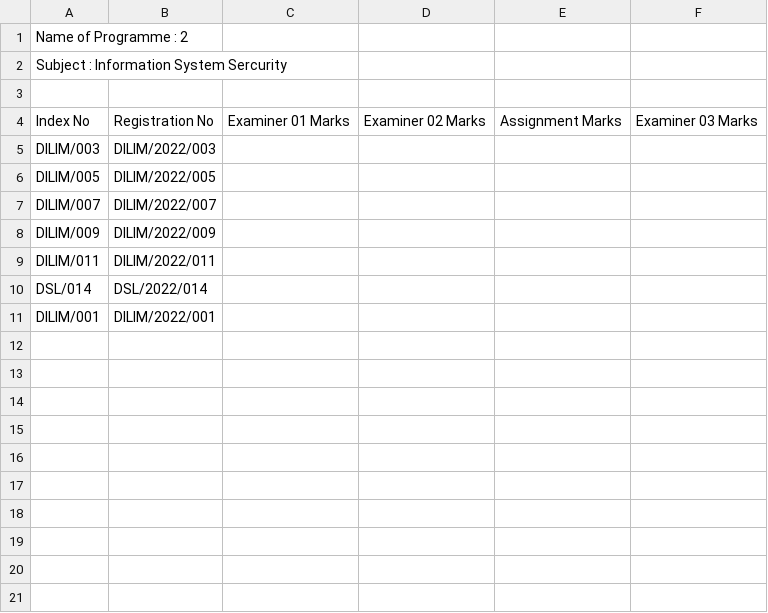
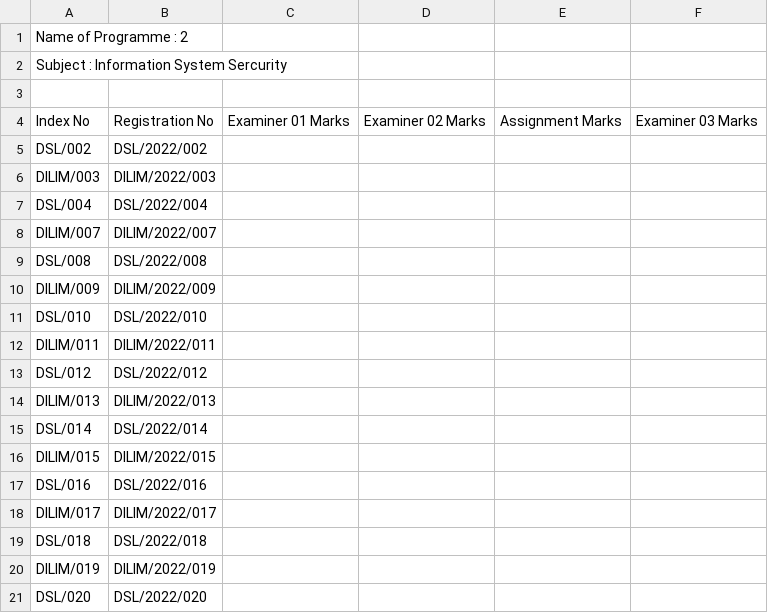
Before and after one commit to yashed/NILIS-MIS, a CSV file: public/assets/csv/output/markSheet_ISS.csv, drawn as a sheet.

```diff
--- a/public/assets/csv/output/markSheet_ISS.csv
+++ b/public/assets/csv/output/markSheet_ISS.csv
@@ -4,8 +4,18 @@
 "Index No","Registration No","Examiner 01 Marks","Examiner 02 Marks","Assignment Marks","Examiner 03 Marks"
+DSL/002,DSL/2022/002
 DILIM/003,DILIM/2022/003
-DILIM/005,DILIM/2022/005
+DSL/004,DSL/2022/004
 DILIM/007,DILIM/2022/007
+DSL/008,DSL/2022/008
 DILIM/009,DILIM/2022/009
+DSL/010,DSL/2022/010
 DILIM/011,DILIM/2022/011
+DSL/012,DSL/2022/012
+DILIM/013,DILIM/2022/013
 DSL/014,DSL/2022/014
-DILIM/001,DILIM/2022/001
+DILIM/015,DILIM/2022/015
+DSL/016,DSL/2022/016
+DILIM/017,DILIM/2022/017
+DSL/018,DSL/2022/018
+DILIM/019,DILIM/2022/019
+DSL/020,DSL/2022/020
```
Also changed, not shown: public/assets/csv/output/MarkSheet_DSA.csv, public/assets/csv/output/MarkSheet_MM2.csv, 5 other files.
